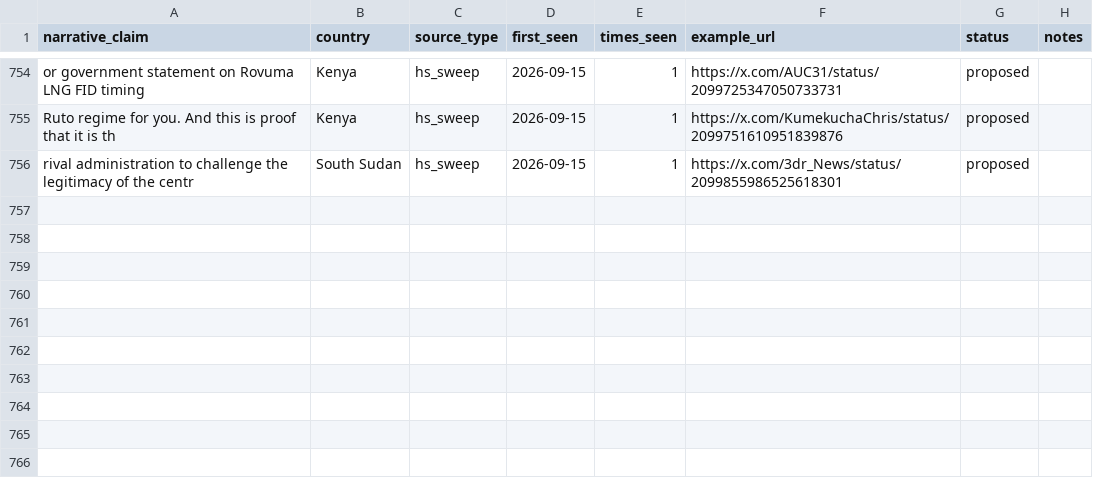
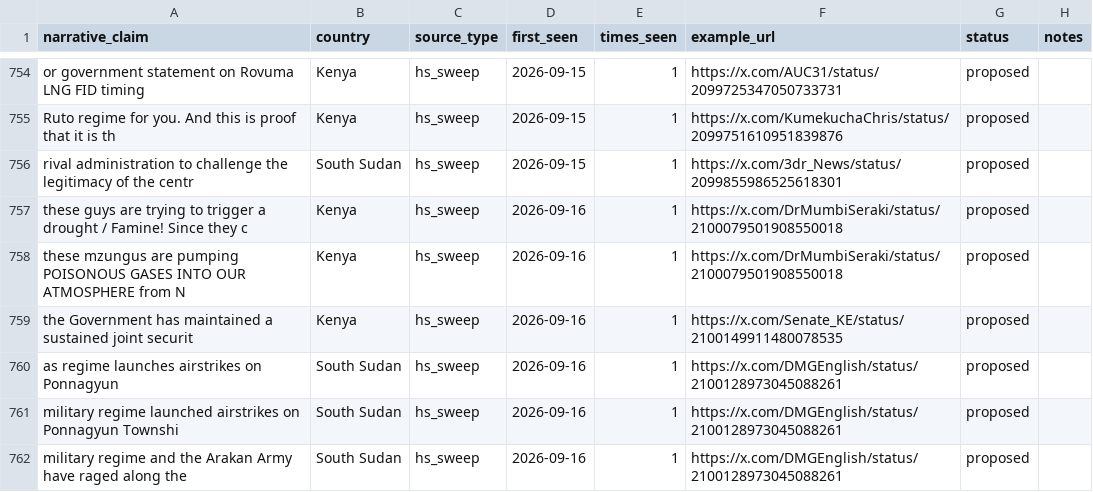
Before and after one commit to KSvend/IRIS, a CSV file: monitoring/autolearn/narrative_discoveries.csv, drawn as a sheet; only a part is shown, gaps mark what is left out; the diff names each change by its address in the sheet, - before the commit and + after, or states it on an @@ line.

```diff
--- a/monitoring/autolearn/narrative_discoveries.csv
+++ b/monitoring/autolearn/narrative_discoveries.csv
+row 757: these guys are trying to trigger a drought / Famine! Since they c | Kenya | hs_sweep | 2026-09-16 | 1 | https://x.com/DrMumbiSeraki/status/2100079501908550018 | proposed
+row 758: these mzungus are pumping POISONOUS GASES INTO OUR ATMOSPHERE from N | Kenya | hs_sweep | 2026-09-16 | 1 | https://x.com/DrMumbiSeraki/status/2100079501908550018 | proposed
+row 759: the Government has maintained a sustained joint securit | Kenya | hs_sweep | 2026-09-16 | 1 | https://x.com/Senate_KE/status/2100149911480078535 | proposed
+row 760: as regime launches airstrikes on Ponnagyun | South Sudan | hs_sweep | 2026-09-16 | 1 | https://x.com/DMGEnglish/status/2100128973045088261 | proposed
+row 761: military regime launched airstrikes on Ponnagyun Townshi | South Sudan | hs_sweep | 2026-09-16 | 1 | https://x.com/DMGEnglish/status/2100128973045088261 | proposed
+row 762: military regime and the Arakan Army have raged along the | South Sudan | hs_sweep | 2026-09-16 | 1 | https://x.com/DMGEnglish/status/2100128973045088261 | proposed
```
Also changed, not shown: monitoring/autolearn/learned_keywords_hs.csv, monitoring/autolearn/toxic_handles.csv, 7 other files.
